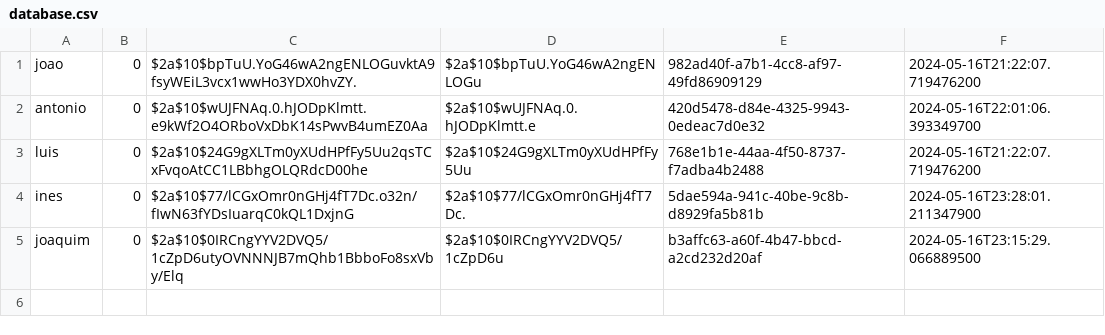
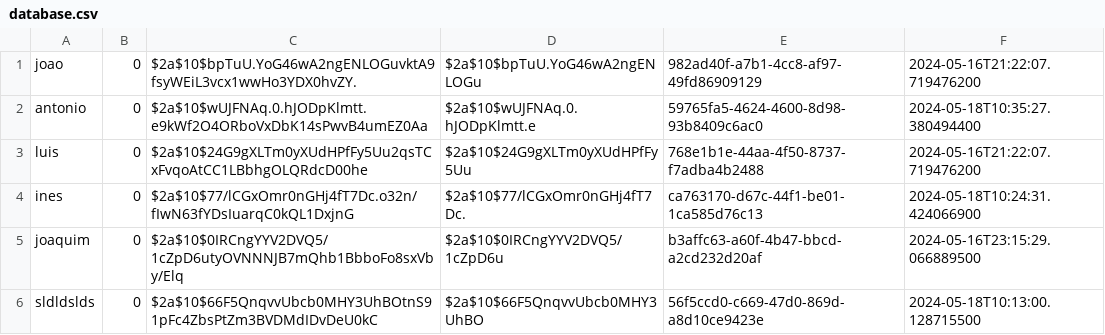
Before and after one commit to Adriano-7/feup-cpd-project-2, a CSV file: assign2/src/main/java/org/project/database/database.csv, drawn as a sheet.

```diff
--- a/assign2/src/main/java/org/project/database/database.csv
+++ b/assign2/src/main/java/org/project/database/database.csv
@@ -1,5 +1,6 @@
 joao,0,$2a$10$bpTuU.YoG46wA2ngENLOGuvktA9fsyWEiL3vcx1wwHo3YDX0hvZY.,$2a$10$bpTuU.YoG46wA2ngENLOGu,982ad40f-a7b1-4cc8-af97-49fd86909129,2024-05-16T21:22:07.719476200
-antonio,0,$2a$10$wUJFNAq.0.hJODpKlmtt.e9kWf2O4ORboVxDbK14sPwvB4umEZ0Aa,$2a$10$wUJFNAq.0.hJODpKlmtt.e,420d5478-d84e-4325-9943-0edeac7d0e32,2024-05-16T22:01:06.393349700
+antonio,0,$2a$10$wUJFNAq.0.hJODpKlmtt.e9kWf2O4ORboVxDbK14sPwvB4umEZ0Aa,$2a$10$wUJFNAq.0.hJODpKlmtt.e,59765fa5-4624-4600-8d98-93b8409c6ac0,2024-05-18T10:35:27.380494400
 luis,0,$2a$10$24G9gXLTm0yXUdHPfFy5Uu2qsTCxFvqoAtCC1LBbhgOLQRdcD00he,$2a$10$24G9gXLTm0yXUdHPfFy5Uu,768e1b1e-44aa-4f50-8737-f7adba4b2488,2024-05-16T21:22:07.719476200
-ines,0,$2a$10$77/lCGxOmr0nGHj4fT7Dc.o32n/fIwN63fYDsIuarqC0kQL1DxjnG,$2a$10$77/lCGxOmr0nGHj4fT7Dc.,5dae594a-941c-40be-9c8b-d8929fa5b81b,2024-05-16T23:28:01.211347900
+ines,0,$2a$10$77/lCGxOmr0nGHj4fT7Dc.o32n/fIwN63fYDsIuarqC0kQL1DxjnG,$2a$10$77/lCGxOmr0nGHj4fT7Dc.,ca763170-d67c-44f1-be01-1ca585d76c13,2024-05-18T10:24:31.424066900
 joaquim,0,$2a$10$0IRCngYYV2DVQ5/1cZpD6utyOVNNNJB7mQhb1BbboFo8sxVby/Elq,$2a$10$0IRCngYYV2DVQ5/1cZpD6u,b3affc63-a60f-4b47-bbcd-a2cd232d20af,2024-05-16T23:15:29.066889500
+sldldslds,0,$2a$10$66F5QnqvvUbcb0MHY3UhBOtnS91pFc4ZbsPtZm3BVDMdIDvDeU0kC,$2a$10$66F5QnqvvUbcb0MHY3UhBO,56f5ccd0-c669-47d0-869d-a8d10ce9423e,2024-05-18T10:13:00.128715500
```
Also changed, not shown: 9 other files.
